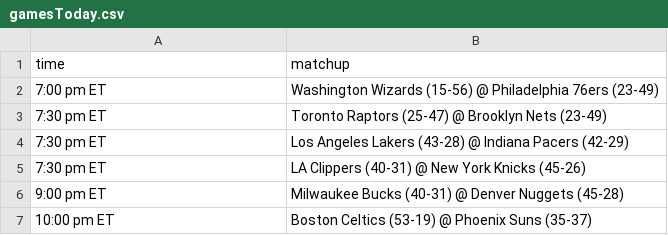
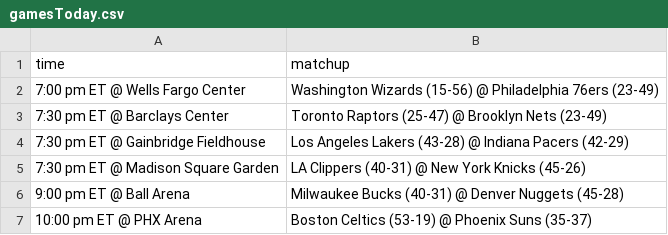
Before and after one commit to cissel/discordBot, a CSV file: outputs/sports/nba/gamesToday.csv, drawn as a sheet.

Commit message:
update nbaToday

```diff
--- a/outputs/sports/nba/gamesToday.csv
+++ b/outputs/sports/nba/gamesToday.csv
@@ -1,7 +1,7 @@
 time,matchup
-7:00 pm ET,Washington Wizards (15-56) @ Philadelphia 76ers (23-49)
-7:30 pm ET,Toronto Raptors (25-47) @ Brooklyn Nets (23-49)
-7:30 pm ET,Los Angeles Lakers (43-28) @ Indiana Pacers (42-29)
-7:30 pm ET,LA Clippers (40-31) @ New York Knicks (45-26)
-9:00 pm ET,Milwaukee Bucks (40-31) @ Denver Nuggets (45-28)
-10:00 pm ET,Boston Celtics (53-19) @ Phoenix Suns (35-37)
+7:00 pm ET @ Wells Fargo Center,Washington Wizards (15-56) @ Philadelphia 76ers (23-49)
+7:30 pm ET @ Barclays Center,Toronto Raptors (25-47) @ Brooklyn Nets (23-49)
+7:30 pm ET @ Gainbridge Fieldhouse,Los Angeles Lakers (43-28) @ Indiana Pacers (42-29)
+7:30 pm ET @ Madison Square Garden,LA Clippers (40-31) @ New York Knicks (45-26)
+9:00 pm ET @ Ball Arena,Milwaukee Bucks (40-31) @ Denver Nuggets (45-28)
+10:00 pm ET @ PHX Arena,Boston Celtics (53-19) @ Phoenix Suns (35-37)
```
Also changed, not shown: 4 other files.
